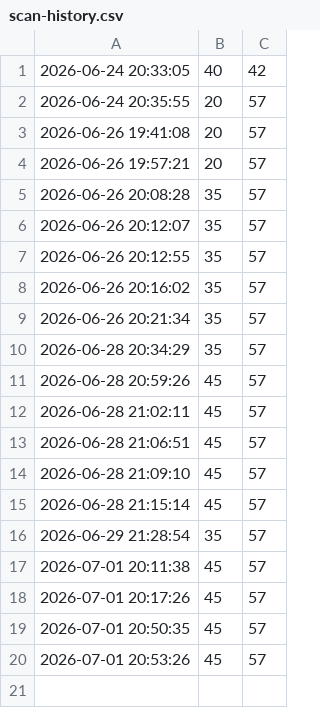
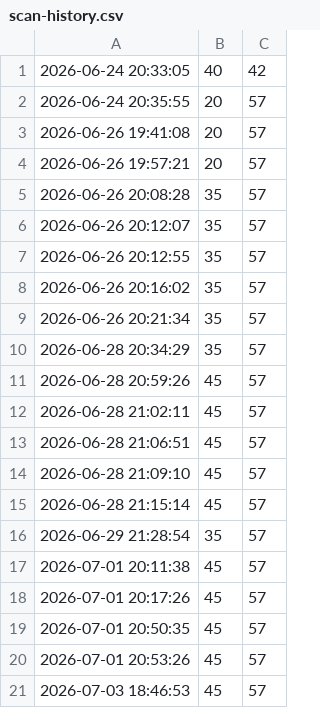
Before and after one commit to Shauryan10/Cloudsec-cli, a CSV file: history/scan-history.csv, drawn as a sheet; the diff names each change by its address in the sheet, - before the commit and + after, or states it on an @@ line.

```diff
--- a/history/scan-history.csv
+++ b/history/scan-history.csv
+row 21: 2026-07-03 18:46:53 | 45 | 57
```
Also changed, not shown: 6 other files.
